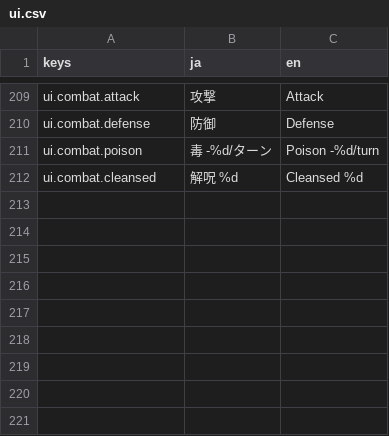
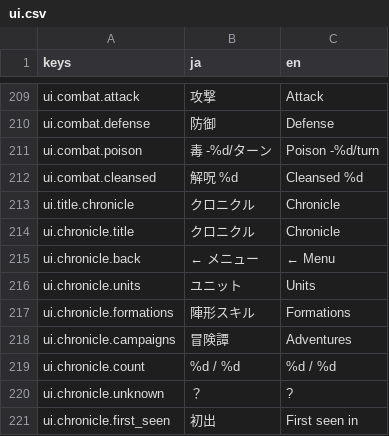
Before and after one commit to sway11466/senaris, a CSV file: godot/data/i18n/ui.csv, drawn as a sheet; only a part is shown, gaps mark what is left out; the diff names each change by its address in the sheet, - before the commit and + after, or states it on an @@ line.

```diff
--- a/godot/data/i18n/ui.csv
+++ b/godot/data/i18n/ui.csv
+row 213: ui.title.chronicle | クロニクル | Chronicle
+row 214: ui.chronicle.title | クロニクル | Chronicle
+row 215: ui.chronicle.back | ← メニュー | ← Menu
+row 216: ui.chronicle.units | ユニット | Units
+row 217: ui.chronicle.formations | 陣形スキル | Formations
+row 218: ui.chronicle.campaigns | 冒険譚 | Adventures
+row 219: ui.chronicle.count | %d / %d | %d / %d
+row 220: ui.chronicle.unknown | ？ | ?
+row 221: ui.chronicle.first_seen | 初出 | First seen in
```
Also changed, not shown: 3 other files.
